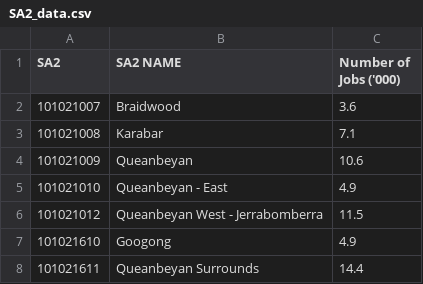
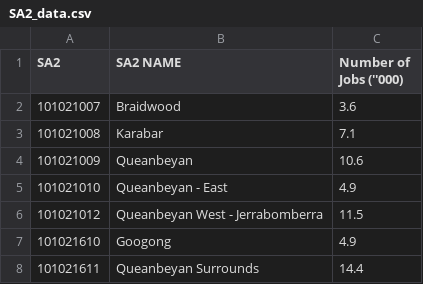
Before and after one commit to szho0067/Data-Vis-A2, a CSV file: Data A2/SA2_data.csv, drawn as a sheet; only a part is shown.

```diff
--- a/Data A2/SA2_data.csv
+++ b/Data A2/SA2_data.csv
@@ -1,2 +1,2 @@
-SA2,SA2 NAME,Number of Jobs ('000)
+SA2,SA2 NAME,Number of Jobs (''000)
 101021007,Braidwood,3.6
```
Also changed, not shown: 1 other file.
